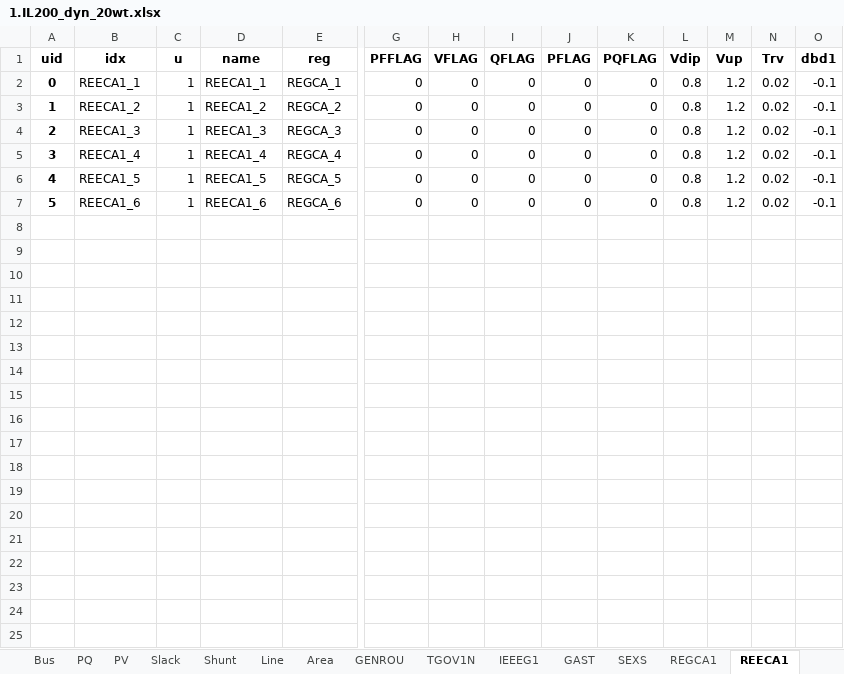
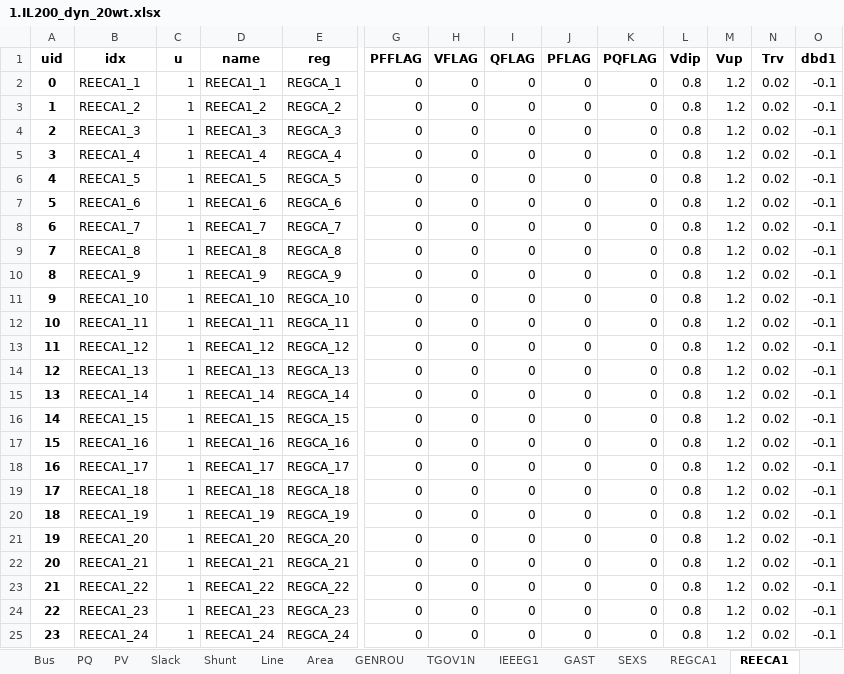
Before and after one commit to jinningwang/thermal_inertia, an Excel workbook: ACTIVSg200/1.IL200_dyn_20wt.xlsx, sheet REECA1, drawn as a sheet; only a part is shown, gaps mark what is left out; values as stored, in another font and other column widths than the file's, no borders; rows hold the shown columns only; the diff covers the shown part only; the diff names each change by its address in the sheet, - before the commit and + after, or states it on an @@ line.

```diff
--- a/ACTIVSg200/1.IL200_dyn_20wt.xlsx (sheet REECA1)
+++ b/ACTIVSg200/1.IL200_dyn_20wt.xlsx (sheet REECA1)
+row 8: 6 | REECA1_7 | 1 | REECA1_7 | REGCA_7 | 0 | 0 | 0 | 0 | 0 | 0.8 | 1.2 | 0.02 | -0.1
+row 9: 7 | REECA1_8 | 1 | REECA1_8 | REGCA_8 | 0 | 0 | 0 | 0 | 0 | 0.8 | 1.2 | 0.02 | -0.1
+row 10: 8 | REECA1_9 | 1 | REECA1_9 | REGCA_9 | 0 | 0 | 0 | 0 | 0 | 0.8 | 1.2 | 0.02 | -0.1
+row 11: 9 | REECA1_10 | 1 | REECA1_10 | REGCA_10 | 0 | 0 | 0 | 0 | 0 | 0.8 | 1.2 | 0.02 | -0.1
+row 12: 10 | REECA1_11 | 1 | REECA1_11 | REGCA_11 | 0 | 0 | 0 | 0 | 0 | 0.8 | 1.2 | 0.02 | -0.1
+row 13: 11 | REECA1_12 | 1 | REECA1_12 | REGCA_12 | 0 | 0 | 0 | 0 | 0 | 0.8 | 1.2 | 0.02 | -0.1
+row 14: 12 | REECA1_13 | 1 | REECA1_13 | REGCA_13 | 0 | 0 | 0 | 0 | 0 | 0.8 | 1.2 | 0.02 | -0.1
+row 15: 13 | REECA1_14 | 1 | REECA1_14 | REGCA_14 | 0 | 0 | 0 | 0 | 0 | 0.8 | 1.2 | 0.02 | -0.1
+row 16: 14 | REECA1_15 | 1 | REECA1_15 | REGCA_15 | 0 | 0 | 0 | 0 | 0 | 0.8 | 1.2 | 0.02 | -0.1
+row 17: 15 | REECA1_16 | 1 | REECA1_16 | REGCA_16 | 0 | 0 | 0 | 0 | 0 | 0.8 | 1.2 | 0.02 | -0.1
+row 18: 16 | REECA1_17 | 1 | REECA1_17 | REGCA_17 | 0 | 0 | 0 | 0 | 0 | 0.8 | 1.2 | 0.02 | -0.1
+row 19: 17 | REECA1_18 | 1 | REECA1_18 | REGCA_18 | 0 | 0 | 0 | 0 | 0 | 0.8 | 1.2 | 0.02 | -0.1
+row 20: 18 | REECA1_19 | 1 | REECA1_19 | REGCA_19 | 0 | 0 | 0 | 0 | 0 | 0.8 | 1.2 | 0.02 | -0.1
+row 21: 19 | REECA1_20 | 1 | REECA1_20 | REGCA_20 | 0 | 0 | 0 | 0 | 0 | 0.8 | 1.2 | 0.02 | -0.1
+row 22: 20 | REECA1_21 | 1 | REECA1_21 | REGCA_21 | 0 | 0 | 0 | 0 | 0 | 0.8 | 1.2 | 0.02 | -0.1
+row 23: 21 | REECA1_22 | 1 | REECA1_22 | REGCA_22 | 0 | 0 | 0 | 0 | 0 | 0.8 | 1.2 | 0.02 | -0.1
+row 24: 22 | REECA1_23 | 1 | REECA1_23 | REGCA_23 | 0 | 0 | 0 | 0 | 0 | 0.8 | 1.2 | 0.02 | -0.1
+row 25: 23 | REECA1_24 | 1 | REECA1_24 | REGCA_24 | 0 | 0 | 0 | 0 | 0 | 0.8 | 1.2 | 0.02 | -0.1
```
Also changed, not shown: 1 added row elsewhere in this sheet, sheet REPCA1, sheet REGCA1, sheet IEEEG1, sheet WTDS, sheet GAST, sheet TGOV1N, 2 more sheets, ACTIVSg200/3.IL200_dyn_50wt.xlsx, ACTIVSg200/IL200_dyn.xlsx, 7 other files.
